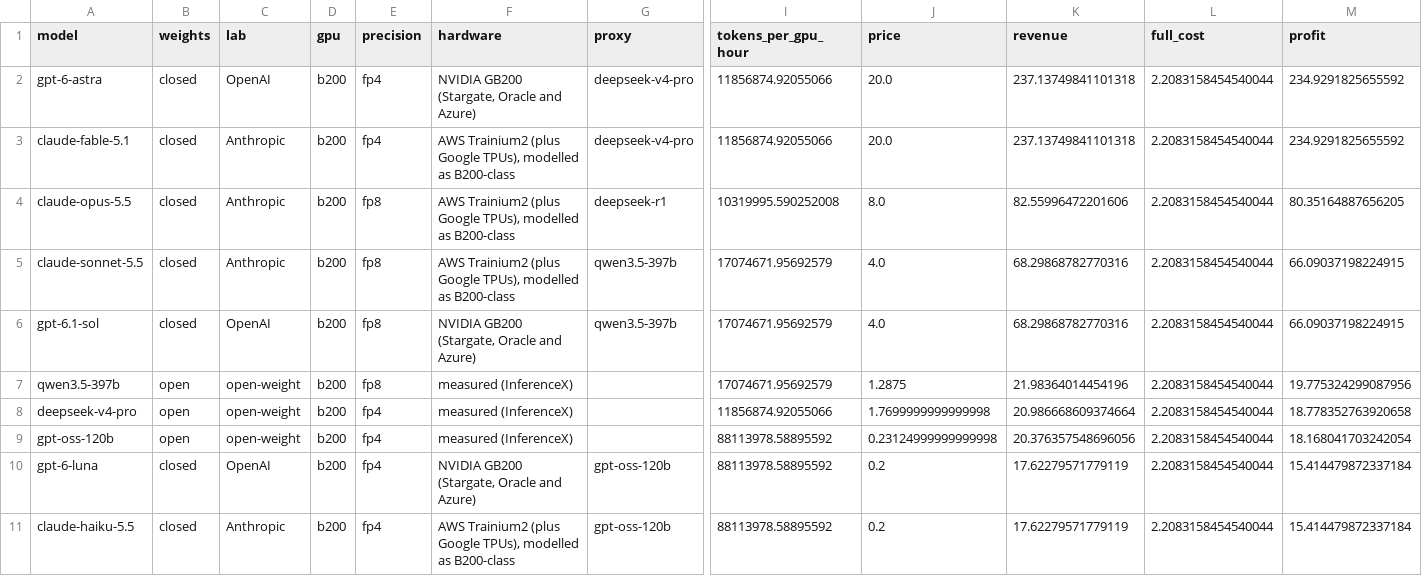
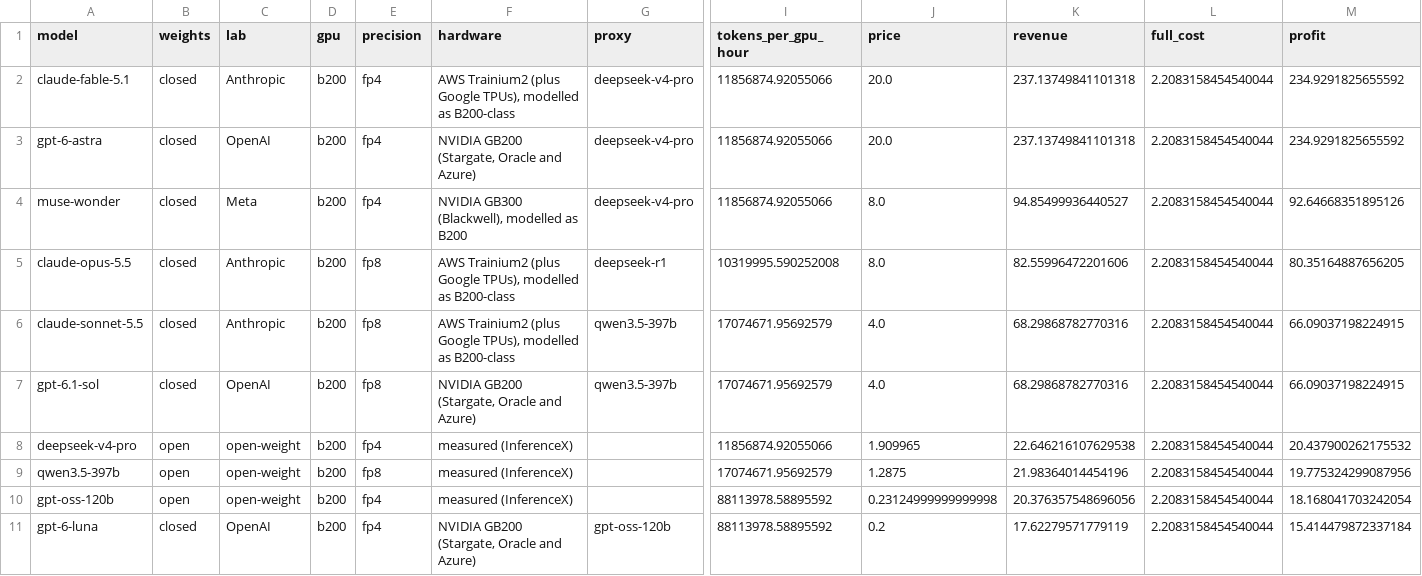
Before and after one commit to martifr4/App_reflexes, a CSV file: token_spread/outputs/profit_ranking.csv, drawn as a sheet; only a part is shown, gaps mark what is left out; the shorter side is filled out with more unchanged rows; removed rows and columns are numbered as before the commit, all else as after; rows hold the shown columns only; the diff names each change by its address in the sheet, - before the commit and + after, or states it on an @@ line.

```diff
--- a/token_spread/outputs/profit_ranking.csv
+++ b/token_spread/outputs/profit_ranking.csv
+row 2: claude-fable-5.1 | closed | Anthropic | b200 | fp4 | AWS Trainium2 (plus Google TPUs), modelled as B200-class | deepseek-v4-pro | 11856874.92055066 | 20.0 | 237.13749841101318 | 2.2083158454540044 | 234.9291825655592
-A4 (model): claude-fable-5.1
+A4 (model): muse-wonder
-C4 (lab): Anthropic
+C4 (lab): Meta
-F4 (hardware): AWS Trainium2 (plus Google TPUs), modelled as B200-class
+F4 (hardware): NVIDIA GB300 (Blackwell), modelled as B200
-J4 (price): 20.0
+J4 (price): 8.0
-K4 (revenue): 237.13749841101318
+K4 (revenue): 94.85499936440527
-M4 (profit): 234.9291825655592
+M4 (profit): 92.64668351895126
+row 8: deepseek-v4-pro | open | open-weight | b200 | fp4 | measured (InferenceX) |  | 11856874.92055066 | 1.909965 | 22.646216107629538 | 2.2083158454540044 | 20.437900262175532
-row 8: deepseek-v4-pro | open | open-weight | b200 | fp4 | measured (InferenceX) |  | 11856874.92055066 | 1.7699999999999998 | 20.986668609374664 | 2.2083158454540044 | 18.778352763920658
```
Also changed, not shown: token_spread/data/api_prices.csv, token_spread/data/api_prices_price_only.csv, 42 other files.
